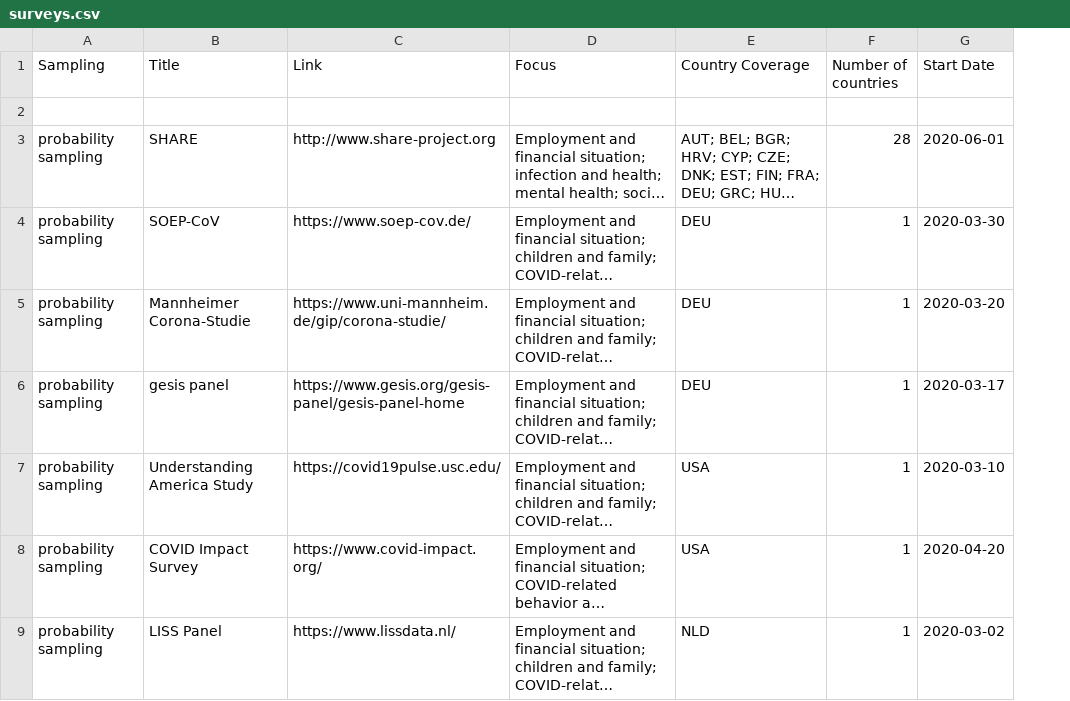
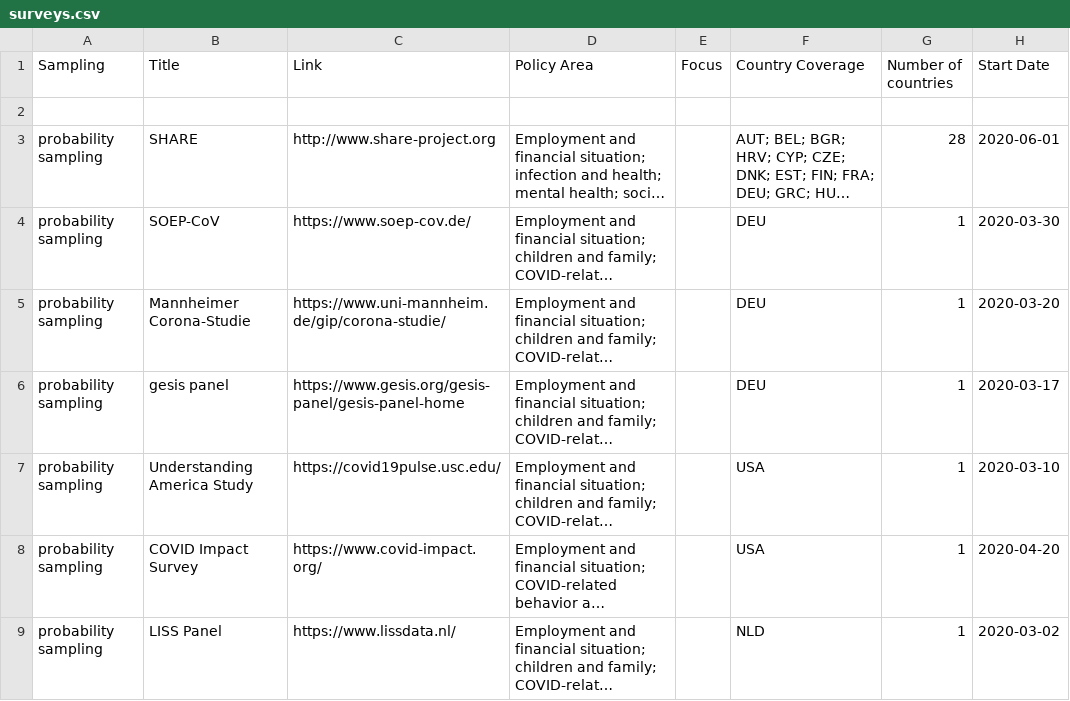
Before and after one commit to lukaslehner/supertracker, a CSV file: _data/surveys.csv, drawn as a sheet; only a part is shown; long unchanged cells end in …; the diff names each change by its address in the sheet, - before the commit and + after, or states it on an @@ line.

Commit message:
Update surveys.csv
feature: create policy area column

```diff
--- a/_data/surveys.csv
+++ b/_data/surveys.csv
+column E (Focus), empty
-D1: Focus
+D1: Policy Area
```
